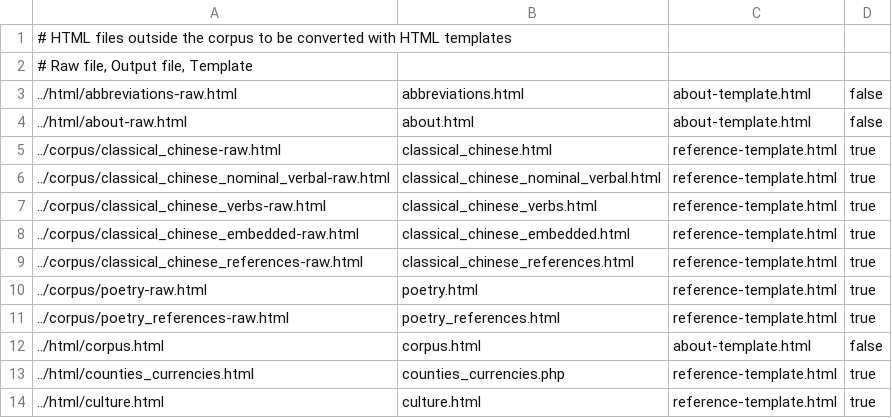
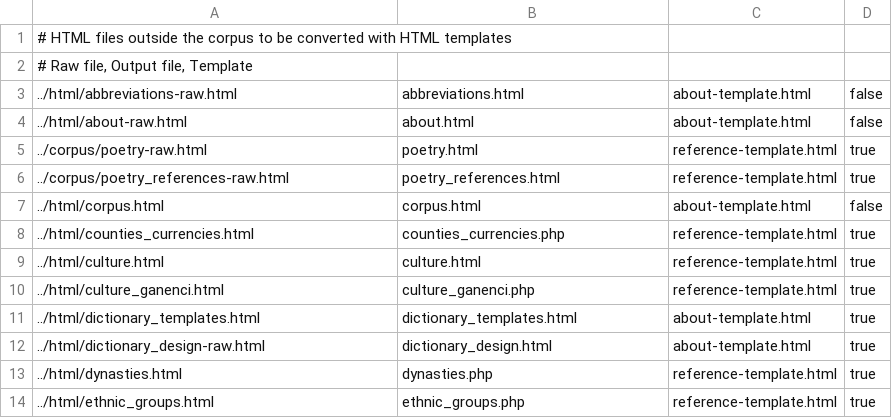
Before and after one commit to alexamies/chinesenotes.com, a CSV file: data/corpus/html-conversion.csv, drawn as a sheet; only a part is shown; the shorter side is filled out with more unchanged rows.

Commit message:
Notes on literary Chinese

```diff
--- a/data/corpus/html-conversion.csv
+++ b/data/corpus/html-conversion.csv
@@ -4,7 +4,2 @@
 ../html/about-raw.html	about.html	about-template.html	false
-../corpus/classical_chinese-raw.html	classical_chinese.html	reference-template.html	true
-../corpus/classical_chinese_nominal_verbal-raw.html	classical_chinese_nominal_verbal.html	reference-template.html	true
-../corpus/classical_chinese_verbs-raw.html	classical_chinese_verbs.html	reference-template.html	true
-../corpus/classical_chinese_embedded-raw.html	classical_chinese_embedded.html	reference-template.html	true
-../corpus/classical_chinese_references-raw.html	classical_chinese_references.html	reference-template.html	true
 ../corpus/poetry-raw.html	poetry.html	reference-template.html	true
```
Also changed, not shown: data/corpus/collections.csv, data/corpus/literary_chinese_prose.csv, 7 other files.
